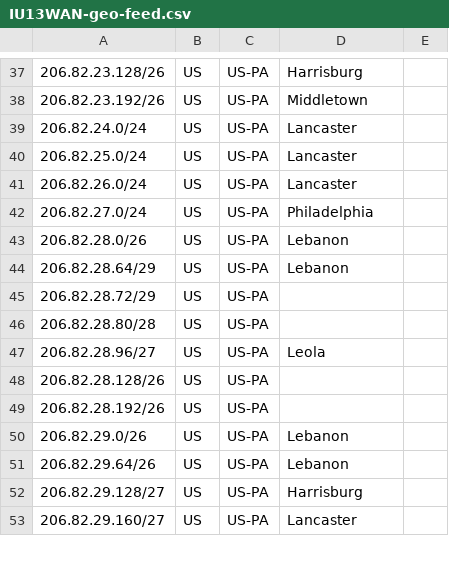
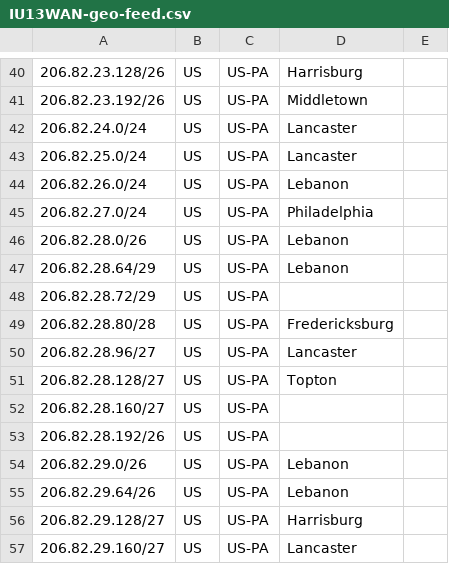
Before and after one commit to bakerds/IU13WAN-geo-feed, a CSV file: IU13WAN-geo-feed.csv, drawn as a sheet; only a part is shown, gaps mark what is left out; the diff covers the shown part only.

```diff
--- a/IU13WAN-geo-feed.csv
+++ b/IU13WAN-geo-feed.csv
@@ -40,3 +43,3 @@
 206.82.25.0/24,US,US-PA,Lancaster,
-206.82.26.0/24,US,US-PA,Lancaster,
+206.82.26.0/24,US,US-PA,Lebanon,
 206.82.27.0/24,US,US-PA,Philadelphia,
@@ -45,5 +48,6 @@
 206.82.28.72/29,US,US-PA,,
-206.82.28.80/28,US,US-PA,,
-206.82.28.96/27,US,US-PA,Leola,
-206.82.28.128/26,US,US-PA,,
+206.82.28.80/28,US,US-PA,Fredericksburg,
+206.82.28.96/27,US,US-PA,Lancaster,
+206.82.28.128/27,US,US-PA,Topton,
+206.82.28.160/27,US,US-PA,,
 206.82.28.192/26,US,US-PA,,
```
Also changed, not shown: 11 added rows and 5 edited cells elsewhere in this file.
